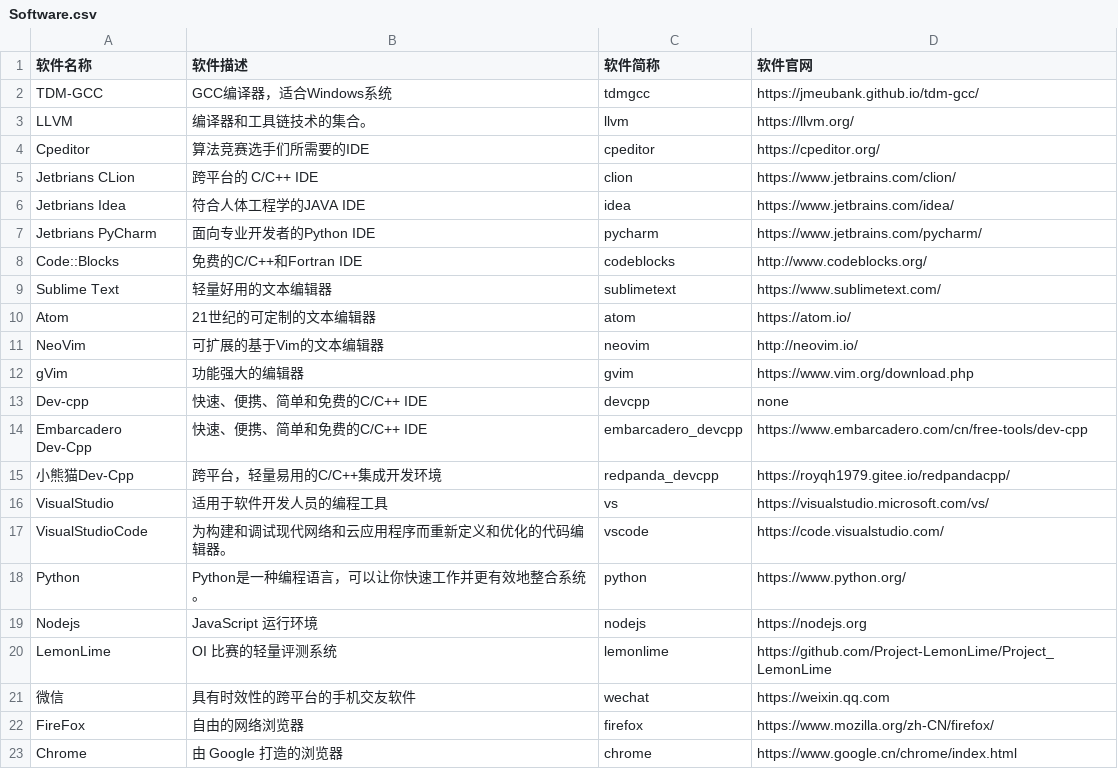
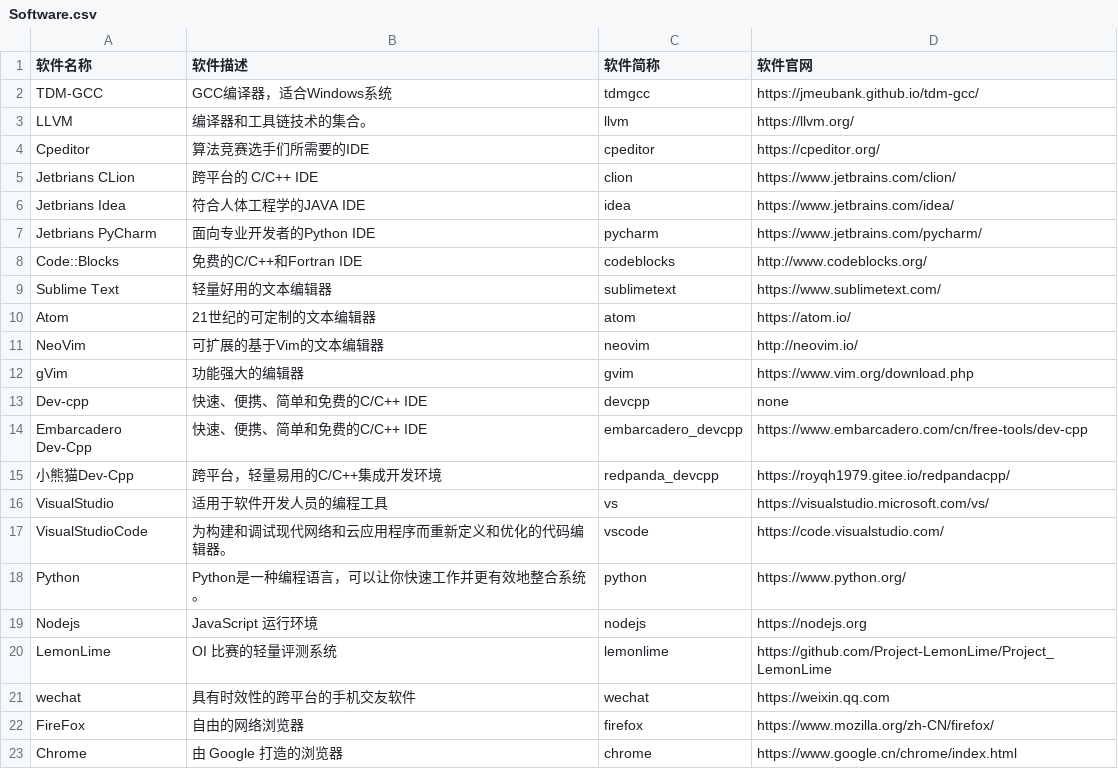
Before and after one commit to HadTeam/cdMir, a CSV file: src/data/origin/Software.csv, drawn as a sheet.

Commit message:
Update Software.csv

```diff
--- a/src/data/origin/Software.csv
+++ b/src/data/origin/Software.csv
@@ -20,3 +20,3 @@ Nodejs, JavaScript 运行环境 ,nodejs,https://nodejs.org
 LemonLime,OI 比赛的轻量评测系统,lemonlime,https://github.com/Project-LemonLime/Project_LemonLime
-微信,具有时效性的跨平台的手机交友软件,wechat,https://weixin.qq.com
+wechat,具有时效性的跨平台的手机交友软件,wechat,https://weixin.qq.com
 FireFox,自由的网络浏览器,firefox,https://www.mozilla.org/zh-CN/firefox/
```
